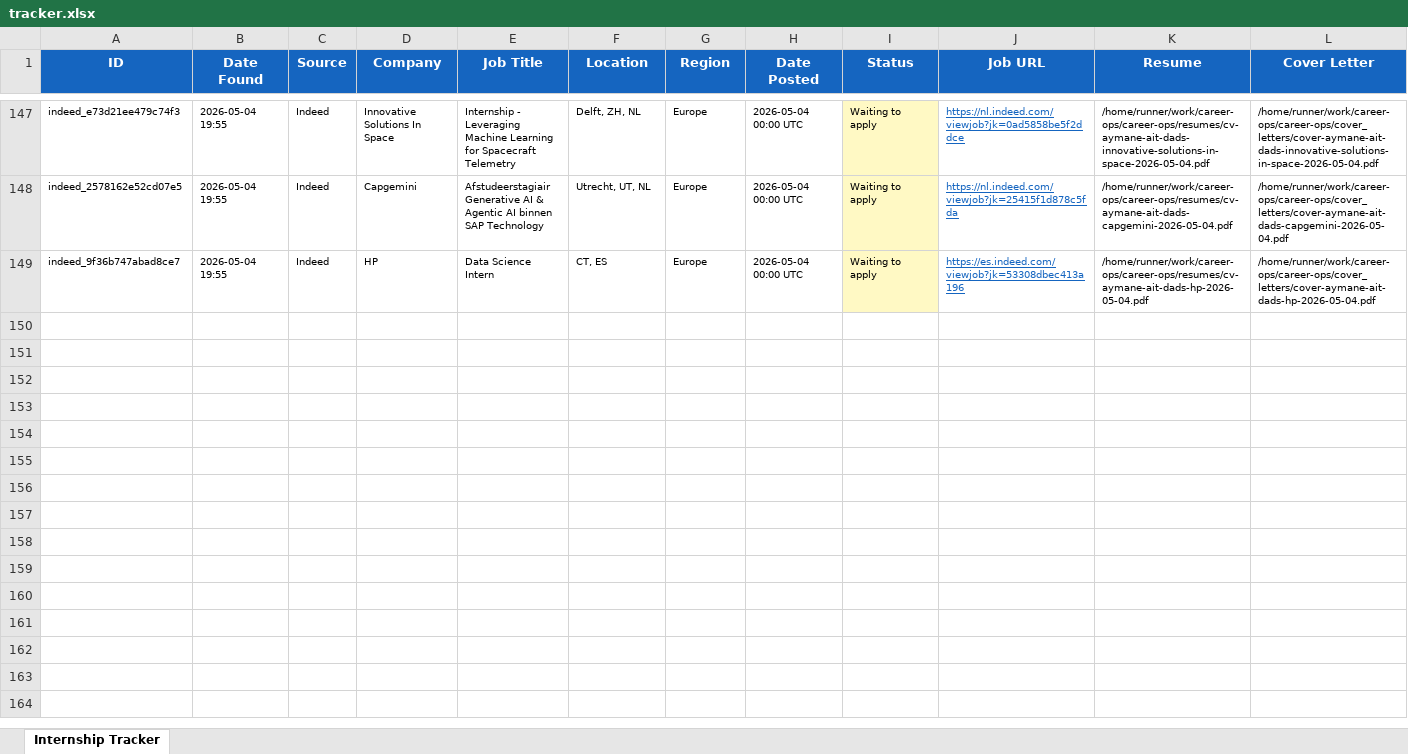
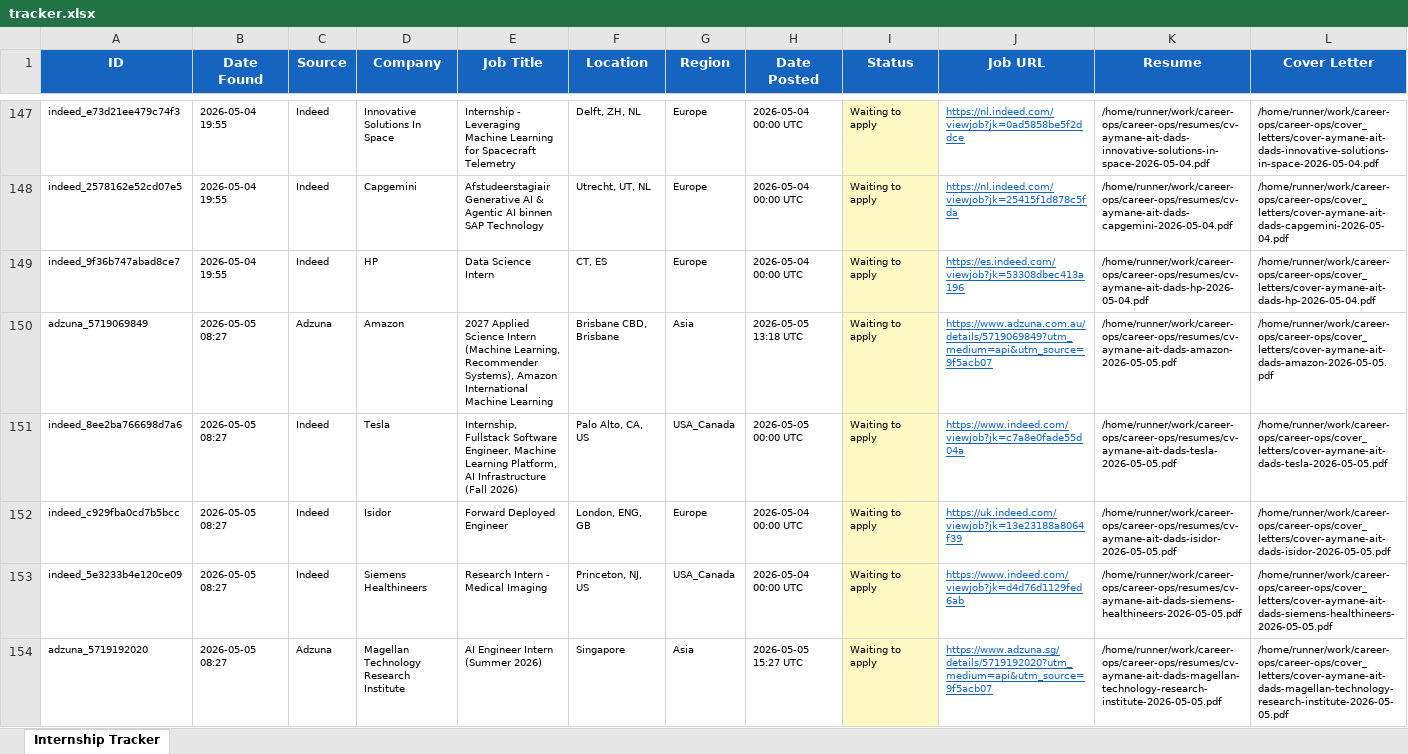
Before and after one commit to aaitdads16/career-ops, an Excel workbook: data/tracker.xlsx, sheet Internship Tracker, drawn as a sheet; only a part is shown, gaps mark what is left out; values as stored, in another font and other column widths than the file's, no borders; rows hold the shown columns only; the diff names each change by its address in the sheet, - before the commit and + after, or states it on an @@ line.

Commit message:
chore: update tracker + dashboard 2026-05-05 08:27 UTC [skip ci]

```diff
--- a/data/tracker.xlsx (sheet Internship Tracker)
+++ b/data/tracker.xlsx (sheet Internship Tracker)
+row 150: adzuna_5719069849 | 2026-05-05 08:27 | Adzuna | Amazon | 2027 Applied Science Intern (Machine Learning, Recommender Systems), Amazon International Machine Learning | Brisbane CBD, Brisbane | Asia | 2026-05-05 13:18 UTC | Waiting to apply | https://www.adzuna.com.au/details/5719069849?utm_medium=api&utm_source=9f5acb07 | /home/runner/work/career-ops/career-ops/resumes/cv-aymane-ait-dads-amazon-2026-05-05.pdf | /home/runner/work/career-ops/career-ops/cover_letters/cover-aymane-ait-dads-amazon-2026-05-05.pdf
+row 151: indeed_8ee2ba766698d7a6 | 2026-05-05 08:27 | Indeed | Tesla | Internship, Fullstack Software Engineer, Machine Learning Platform, AI Infrastructure (Fall 2026) | Palo Alto, CA, US | USA_Canada | 2026-05-05 00:00 UTC | Waiting to apply | https://www.indeed.com/viewjob?jk=c7a8e0fade55d04a | /home/runner/work/career-ops/career-ops/resumes/cv-aymane-ait-dads-tesla-2026-05-05.pdf | /home/runner/work/career-ops/career-ops/cover_letters/cover-aymane-ait-dads-tesla-2026-05-05.pdf
+row 152: indeed_c929fba0cd7b5bcc | 2026-05-05 08:27 | Indeed | Isidor | Forward Deployed Engineer | London, ENG, GB | Europe | 2026-05-04 00:00 UTC | Waiting to apply | https://uk.indeed.com/viewjob?jk=13e23188a8064f39 | /home/runner/work/career-ops/career-ops/resumes/cv-aymane-ait-dads-isidor-2026-05-05.pdf | /home/runner/work/career-ops/career-ops/cover_letters/cover-aymane-ait-dads-isidor-2026-05-05.pdf
+row 153: indeed_5e3233b4e120ce09 | 2026-05-05 08:27 | Indeed | Siemens Healthineers | Research Intern - Medical Imaging | Princeton, NJ, US | USA_Canada | 2026-05-04 00:00 UTC | Waiting to apply | https://www.indeed.com/viewjob?jk=d4d76d1129fed6ab | /home/runner/work/career-ops/career-ops/resumes/cv-aymane-ait-dads-siemens-healthineers-2026-05-05.pdf | /home/runner/work/career-ops/career-ops/cover_letters/cover-aymane-ait-dads-siemens-healthineers-2026-05-05.pdf
+row 154: adzuna_5719192020 | 2026-05-05 08:27 | Adzuna | Magellan Technology Research Institute | AI Engineer Intern (Summer 2026) | Singapore | Asia | 2026-05-05 15:27 UTC | Waiting to apply | https://www.adzuna.sg/details/5719192020?utm_medium=api&utm_source=9f5acb07 | /home/runner/work/career-ops/career-ops/resumes/cv-aymane-ait-dads-magellan-technology-research-institute-2026-05-05.pdf | /home/runner/work/career-ops/career-ops/cover_letters/cover-aymane-ait-dads-magellan-technology-research-institute-2026-05-05.pdf
```
Also changed, not shown: 22 other files.
